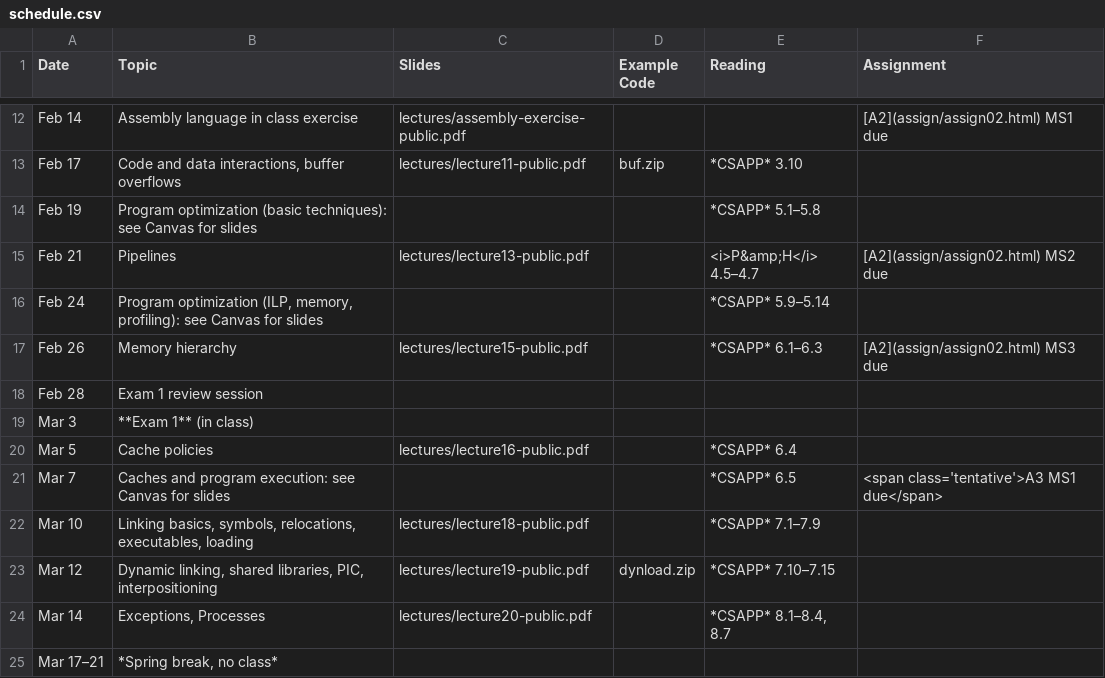
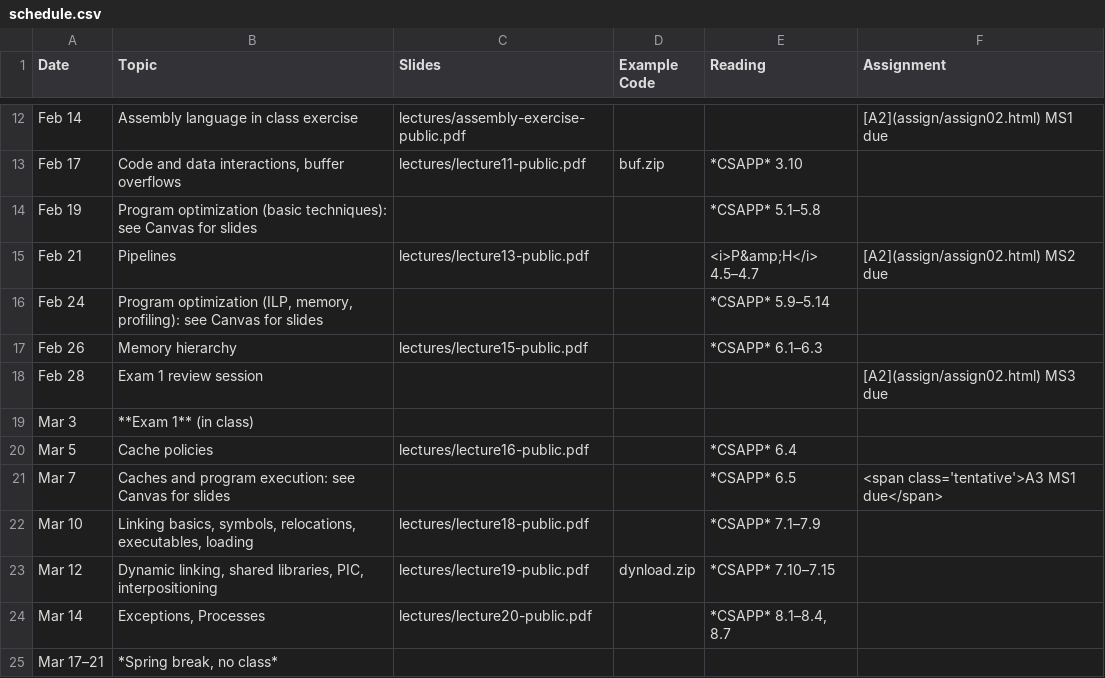
Before and after one commit to jhucsf/spring2025, a CSV file: schedule.csv, drawn as a sheet; only a part is shown, gaps mark what is left out.

Commit message:
change A2 MS3 due date to Friday 2/28

```diff
--- a/schedule.csv
+++ b/schedule.csv
@@ -16,4 +16,4 @@ Feb 21,"Pipelines",lectures/lecture13-public.pdf,,"<i>P&amp;H</i> 4.5–4.7","[A
 Feb 24,"Program optimization (ILP, memory, profiling): see Canvas for slides",,,*CSAPP* 5.9–5.14,
-Feb 26,"Memory hierarchy",lectures/lecture15-public.pdf,,*CSAPP* 6.1–6.3,"[A2](assign/assign02.html) MS3 due"
-Feb 28,"Exam 1 review session",,,,
+Feb 26,"Memory hierarchy",lectures/lecture15-public.pdf,,*CSAPP* 6.1–6.3,
+Feb 28,"Exam 1 review session",,,,"[A2](assign/assign02.html) MS3 due"
 Mar 3,"**Exam 1** (in class)",
```
Also changed, not shown: 4 other files.
